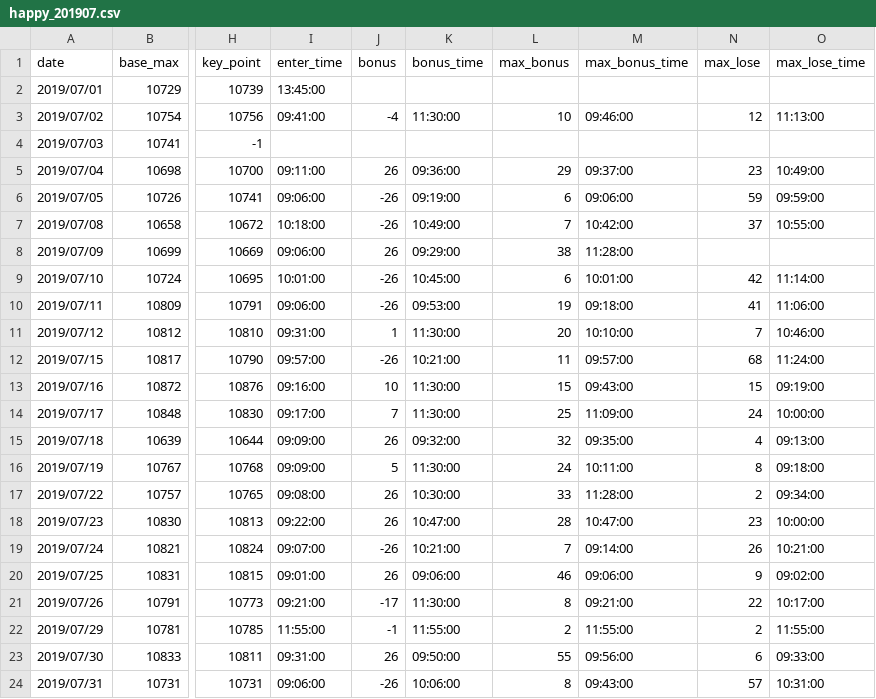
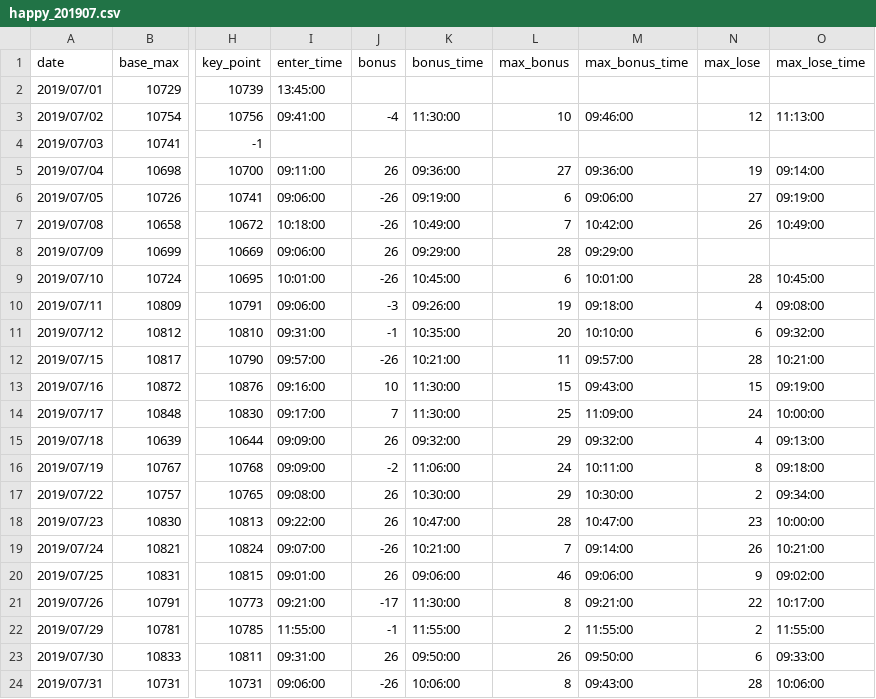
Before and after one commit to ngxial03/Future, a CSV file: out/happy_201907.csv, drawn as a sheet; only a part is shown, gaps mark what is left out; the diff names each change by its address in the sheet, - before the commit and + after, or states it on an @@ line.

```diff
--- a/out/happy_201907.csv
+++ b/out/happy_201907.csv
-L5 (max_bonus): 29
+L5 (max_bonus): 27
-M5 (max_bonus_time): 09:37:00
+M5 (max_bonus_time): 09:36:00
-N5 (max_lose): 23
+N5 (max_lose): 19
-O5 (max_lose_time): 10:49:00
+O5 (max_lose_time): 09:14:00
-N6 (max_lose): 59
+N6 (max_lose): 27
-O6 (max_lose_time): 09:59:00
+O6 (max_lose_time): 09:19:00
-N7 (max_lose): 37
+N7 (max_lose): 26
-O7 (max_lose_time): 10:55:00
+O7 (max_lose_time): 10:49:00
-L8 (max_bonus): 38
+L8 (max_bonus): 28
-M8 (max_bonus_time): 11:28:00
+M8 (max_bonus_time): 09:29:00
-N9 (max_lose): 42
+N9 (max_lose): 28
-O9 (max_lose_time): 11:14:00
+O9 (max_lose_time): 10:45:00
-J10 (bonus): -26
+J10 (bonus): -3
-K10 (bonus_time): 09:53:00
+K10 (bonus_time): 09:26:00
-N10 (max_lose): 41
+N10 (max_lose): 4
-O10 (max_lose_time): 11:06:00
+O10 (max_lose_time): 09:08:00
-J11 (bonus): 1
+J11 (bonus): -1
-K11 (bonus_time): 11:30:00
+K11 (bonus_time): 10:35:00
-N11 (max_lose): 7
+N11 (max_lose): 6
-O11 (max_lose_time): 10:46:00
+O11 (max_lose_time): 09:32:00
-N12 (max_lose): 68
+N12 (max_lose): 28
-O12 (max_lose_time): 11:24:00
+O12 (max_lose_time): 10:21:00
-L15 (max_bonus): 32
+L15 (max_bonus): 29
-M15 (max_bonus_time): 09:35:00
+M15 (max_bonus_time): 09:32:00
-J16 (bonus): 5
+J16 (bonus): -2
-K16 (bonus_time): 11:30:00
+K16 (bonus_time): 11:06:00
-L17 (max_bonus): 33
+L17 (max_bonus): 29
-M17 (max_bonus_time): 11:28:00
+M17 (max_bonus_time): 10:30:00
-L23 (max_bonus): 55
+L23 (max_bonus): 26
-M23 (max_bonus_time): 09:56:00
+M23 (max_bonus_time): 09:50:00
-N24 (max_lose): 57
+N24 (max_lose): 28
-O24 (max_lose_time): 10:31:00
+O24 (max_lose_time): 10:06:00
```
Also changed, not shown: out/happy_201906.csv, out/happy_201908.csv, 3 other files.
